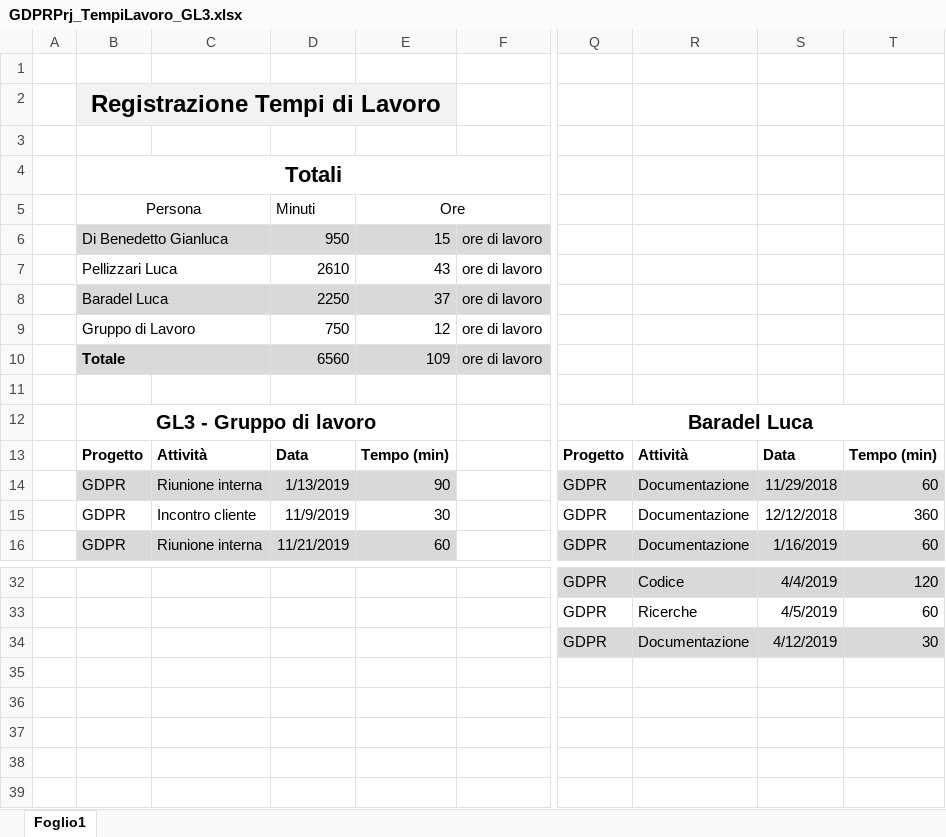
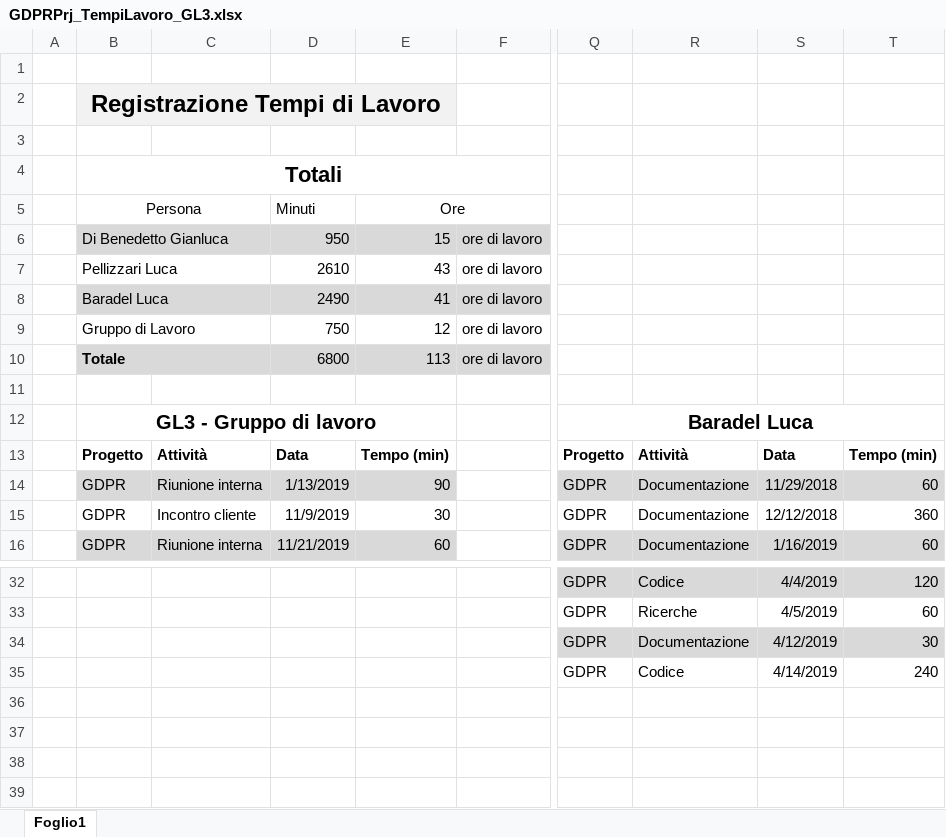
Before and after one commit to GL3-IngegneriaDelSoftware2/GDPRProject, an Excel workbook: Documentazione/GDPRPrj_TempiLavoro/GDPRPrj_TempiLavoro_GL3.xlsx, sheet Foglio1, drawn as a sheet; only a part is shown, gaps mark what is left out; values as stored, in another font and other column widths than the file's, no borders; the diff names each change by its address in the sheet, - before the commit and + after, or states it on an @@ line.

Commit message:
Update GDPRPrj_TempiLavoro_GL3.xlsx

```diff
--- a/Documentazione/GDPRPrj_TempiLavoro/GDPRPrj_TempiLavoro_GL3.xlsx (sheet Foglio1)
+++ b/Documentazione/GDPRPrj_TempiLavoro/GDPRPrj_TempiLavoro_GL3.xlsx (sheet Foglio1)
-D8: 2250
+D8: 2490
-E8: 37
+E8: 41
-D10: 6560
+D10: 6800
-E10: 109
+E10: 113
-Q35: (empty)
+Q35: GDPR
-R35: (empty)
+R35: Codice
-S35: (empty)
+S35: 4/14/2019
-T35: (empty)
+T35: 240
```
